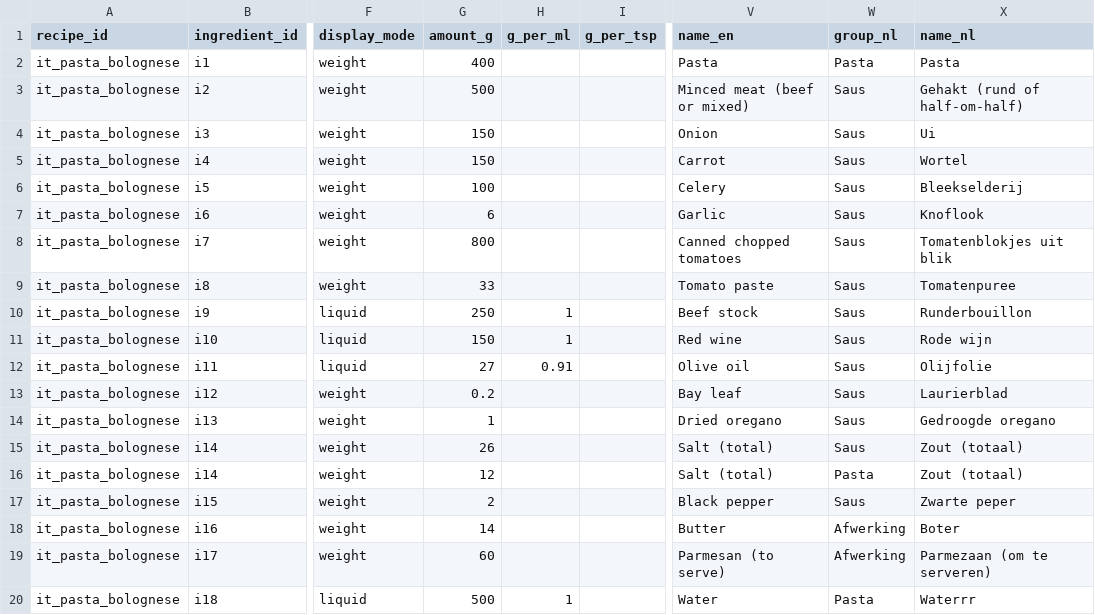
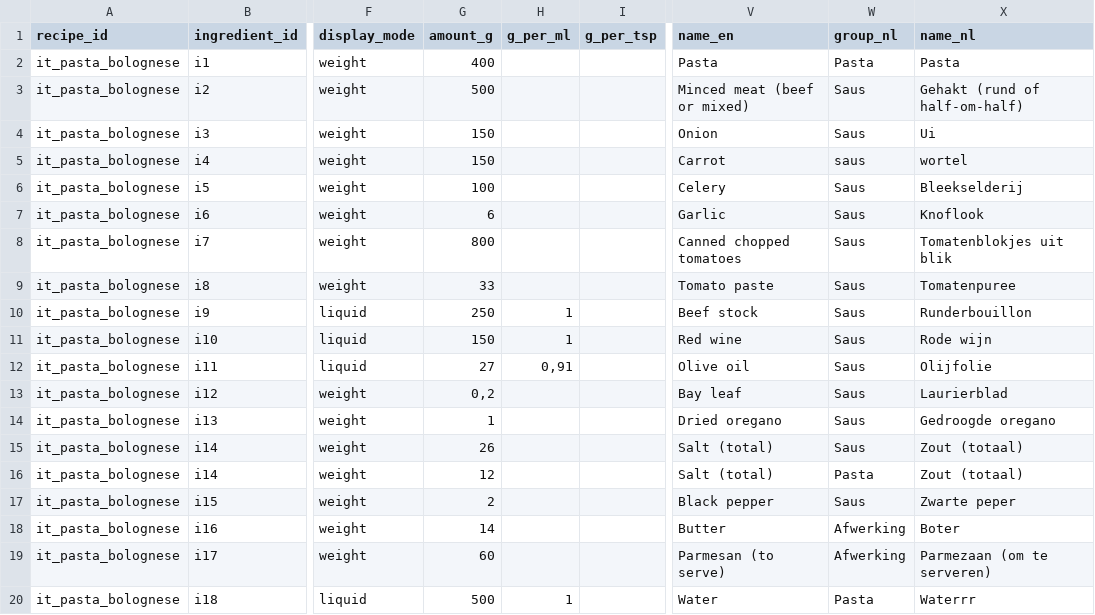
Before and after one commit to somersjens/Traditional-Chef, a CSV file: recipe_import/groceries.csv, drawn as a sheet; only a part is shown, gaps mark what is left out; the diff names each change by its address in the sheet, - before the commit and + after, or states it on an @@ line.

```diff
--- a/recipe_import/groceries.csv
+++ b/recipe_import/groceries.csv
-W5 (group_nl): Saus
+W5 (group_nl): saus
-X5 (name_nl): Wortel
+X5 (name_nl): wortel
-H12 (g_per_ml): 0.91
+H12 (g_per_ml): 0,91
-G13 (amount_g): 0.2
+G13 (amount_g): 0,2
```
Also changed, not shown: recipe_import/recipes.csv, recipe_import/steps.csv, 2 other files.
